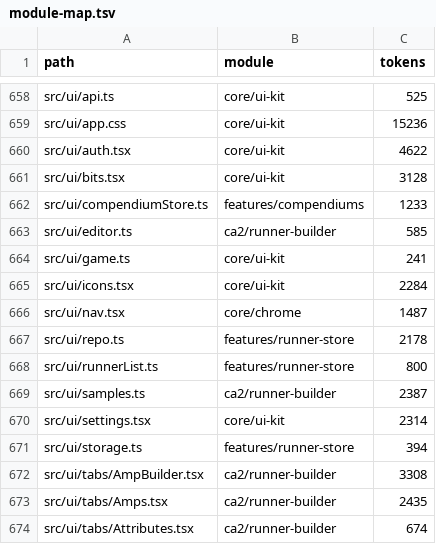
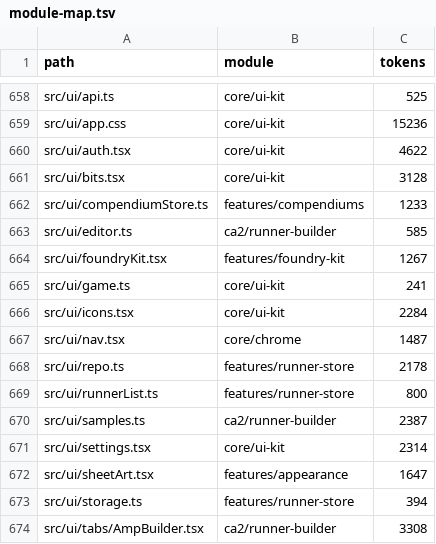
Before and after one commit to jbowensii/nova-prime-chummer, a TSV file: docs/architecture/module-map.tsv, drawn as a sheet; only a part is shown, gaps mark what is left out; the shorter side is filled out with more unchanged rows.

```diff
--- a/docs/architecture/module-map.tsv
+++ b/docs/architecture/module-map.tsv
@@ -663,2 +663,3 @@ src/ui/compendiumStore.ts	features/compendiums	1233
 src/ui/editor.ts	ca2/runner-builder	585
+src/ui/foundryKit.tsx	features/foundry-kit	1267
 src/ui/game.ts	core/ui-kit	241
@@ -670,2 +671,3 @@ src/ui/samples.ts	ca2/runner-builder	2387
 src/ui/settings.tsx	core/ui-kit	2314
+src/ui/sheetArt.tsx	features/appearance	1647
 src/ui/storage.ts	features/runner-store	394
```
Also changed, not shown: 18 other files.
